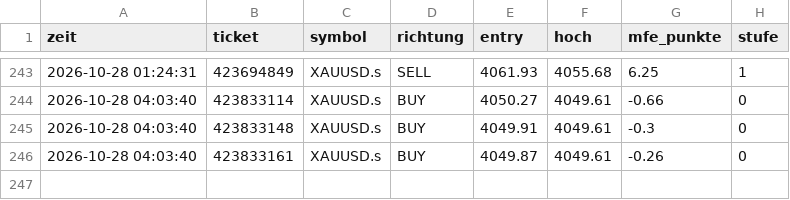
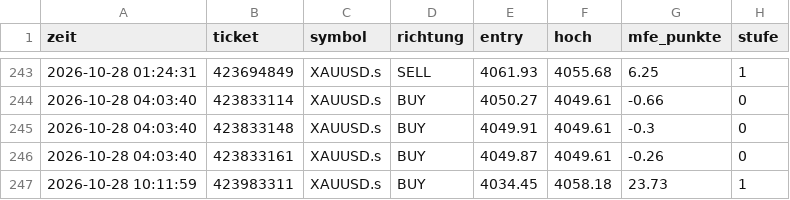
Before and after one commit to DerManagerBerlin/teletrader_code, a CSV file: mfe.csv, drawn as a sheet; only a part is shown, gaps mark what is left out.

```diff
--- a/mfe.csv
+++ b/mfe.csv
@@ -246 +246,2 @@ zeit;ticket;symbol;richtung;entry;hoch;mfe_punkte;stufe
 2026-10-28 04:03:40;423833161;XAUUSD.s;BUY;4049.87;4049.61;-0.26;0
+2026-10-28 10:11:59;423983311;XAUUSD.s;BUY;4034.45;4058.18;23.73;1
```
Also changed, not shown: 2 other files.
